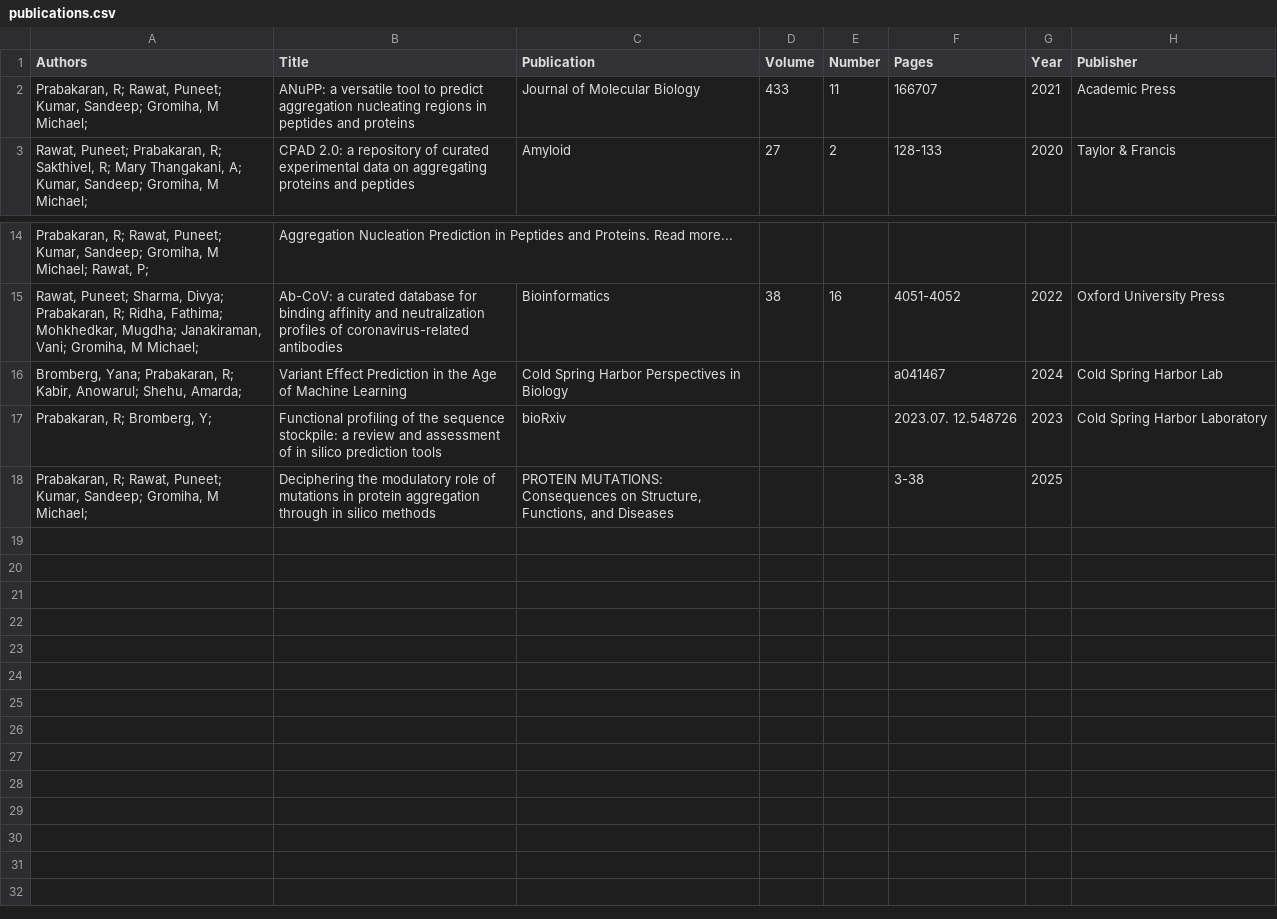
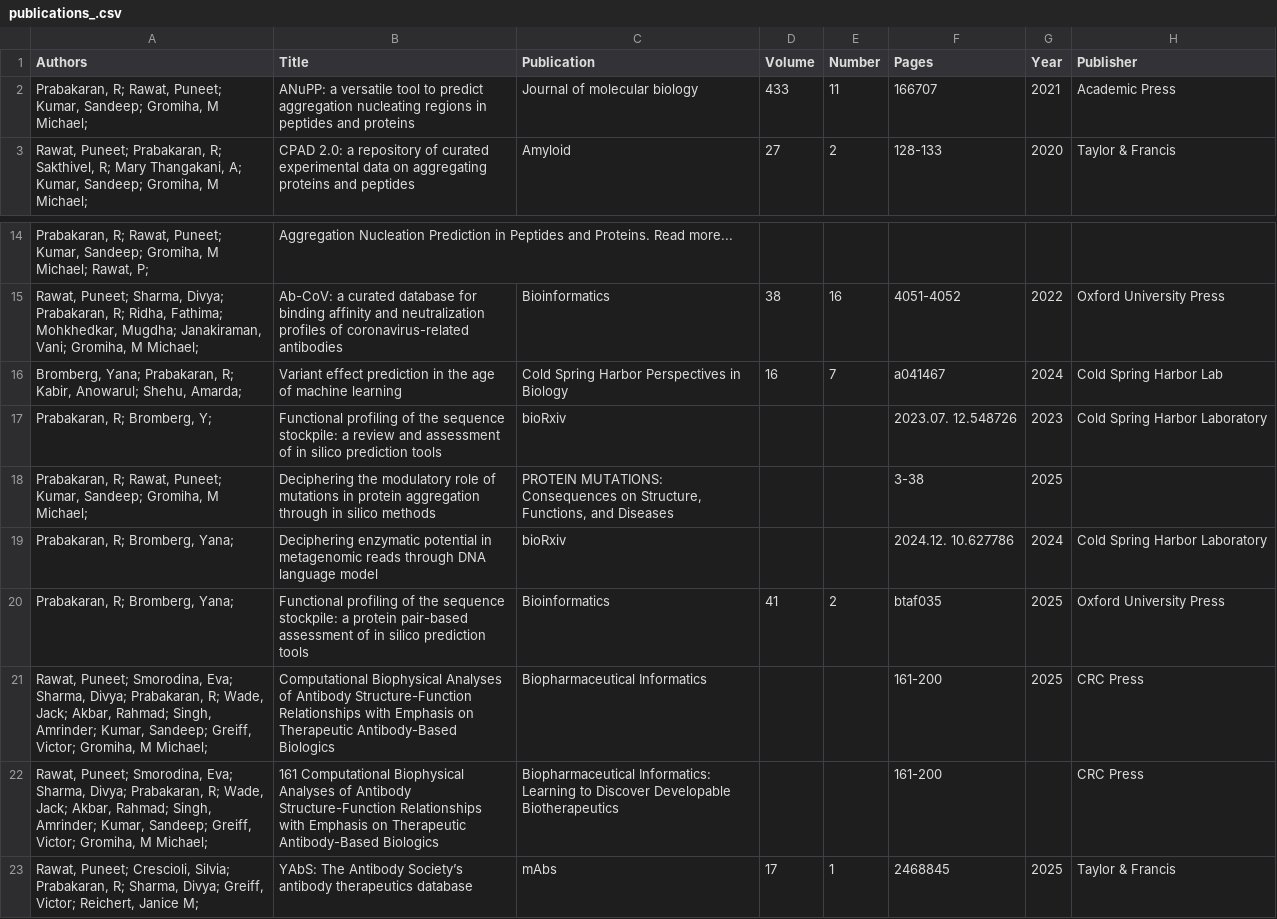
Before and after one commit to rpkarandev/rpkarandev.github.io, a CSV file: _data/publications_.csv (was _data/publications.csv), drawn as a sheet; only a part is shown, gaps mark what is left out.

```diff
--- a/_data/publications.csv
+++ b/_data/publications_.csv
@@ -1,3 +1,3 @@
 Authors,Title,Publication,Volume,Number,Pages,Year,Publisher
-"Prabakaran, R; Rawat, Puneet; Kumar, Sandeep; Gromiha, M Michael; ",ANuPP: a versatile tool to predict aggregation nucleating regions in peptides and proteins,Journal of Molecular Biology,433,11,166707,2021,Academic Press
+"Prabakaran, R; Rawat, Puneet; Kumar, Sandeep; Gromiha, M Michael; ",ANuPP: a versatile tool to predict aggregation nucleating regions in peptides and proteins,Journal of molecular biology,433,11,166707,2021,Academic Press
 "Rawat, Puneet; Prabakaran, R; Sakthivel, R; Mary Thangakani, A; Kumar, Sandeep; Gromiha, M Michael; ",CPAD 2.0: a repository of curated experimental data on aggregating proteins and peptides,Amyloid,27,2,128-133,2020,Taylor & Francis
@@ -15,4 +15,9 @@ Authors,Title,Publication,Volume,Number,Pages,Year,Publisher
 "Rawat, Puneet; Sharma, Divya; Prabakaran, R; Ridha, Fathima; Mohkhedkar, Mugdha; Janakiraman, Vani; Gromiha, M Michael; ",Ab-CoV: a curated database for binding affinity and neutralization profiles of coronavirus-related antibodies,Bioinformatics,38,16,4051-4052,2022,Oxford University Press
-"Bromberg, Yana; Prabakaran, R; Kabir, Anowarul; Shehu, Amarda; ",Variant Effect Prediction in the Age of Machine Learning,Cold Spring Harbor Perspectives in Biology,,,a041467,2024,Cold Spring Harbor Lab
+"Bromberg, Yana; Prabakaran, R; Kabir, Anowarul; Shehu, Amarda; ",Variant effect prediction in the age of machine learning,Cold Spring Harbor Perspectives in Biology,16,7,a041467,2024,Cold Spring Harbor Lab
 "Prabakaran, R; Bromberg, Y; ",Functional profiling of the sequence stockpile: a review and assessment of in silico prediction tools,bioRxiv,,,2023.07. 12.548726,2023,Cold Spring Harbor Laboratory
 "Prabakaran, R; Rawat, Puneet; Kumar, Sandeep; Gromiha, M Michael; ",Deciphering the modulatory role of mutations in protein aggregation through in silico methods,"PROTEIN MUTATIONS: Consequences on Structure, Functions, and Diseases",,,3-38,2025,
+"Prabakaran, R; Bromberg, Yana; ",Deciphering enzymatic potential in metagenomic reads through DNA language model,bioRxiv,,,2024.12. 10.627786,2024,Cold Spring Harbor Laboratory
+"Prabakaran, R; Bromberg, Yana; ",Functional profiling of the sequence stockpile: a protein pair-based assessment of in silico prediction tools,Bioinformatics,41,2,btaf035,2025,Oxford University Press
+"Rawat, Puneet; Smorodina, Eva; Sharma, Divya; Prabakaran, R; Wade, Jack; Akbar, Rahmad; Singh, Amrinder; Kumar, Sandeep; Greiff, Victor; Gromiha, M Michael; ",Computational Biophysical Analyses of Antibody Structure-Function Relationships with Emphasis on Therapeutic Antibody-Based Biologics,Biopharmaceutical Informatics,,,161-200,2025,CRC Press
+"Rawat, Puneet; Smorodina, Eva; Sharma, Divya; Prabakaran, R; Wade, Jack; Akbar, Rahmad; Singh, Amrinder; Kumar, Sandeep; Greiff, Victor; Gromiha, M Michael; ",161 Computational Biophysical Analyses of Antibody Structure-Function Relationships with Emphasis on Therapeutic Antibody-Based Biologics,Biopharmaceutical Informatics: Learning to Discover Developable Biotherapeutics,,,161-200,,CRC Press
+"Rawat, Puneet; Crescioli, Silvia; Prabakaran, R; Sharma, Divya; Greiff, Victor; Reichert, Janice M; ",YAbS: The Antibody Society’s antibody therapeutics database,mAbs,17,1,2468845,2025,Taylor & Francis
```
Also changed, not shown: 26 other files.
